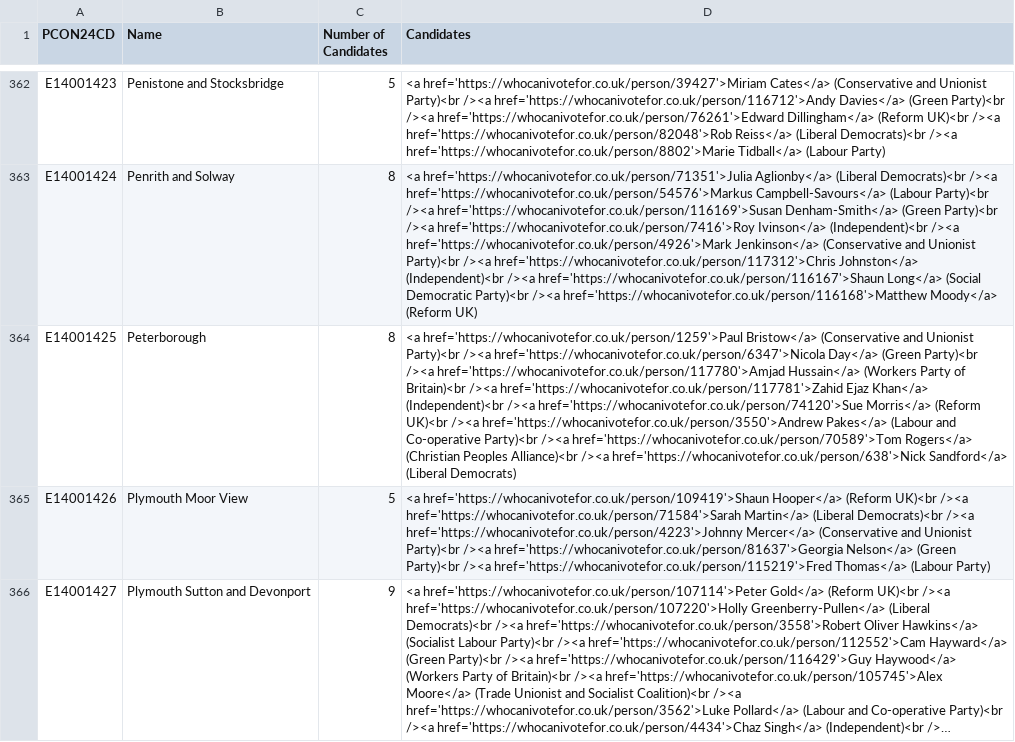
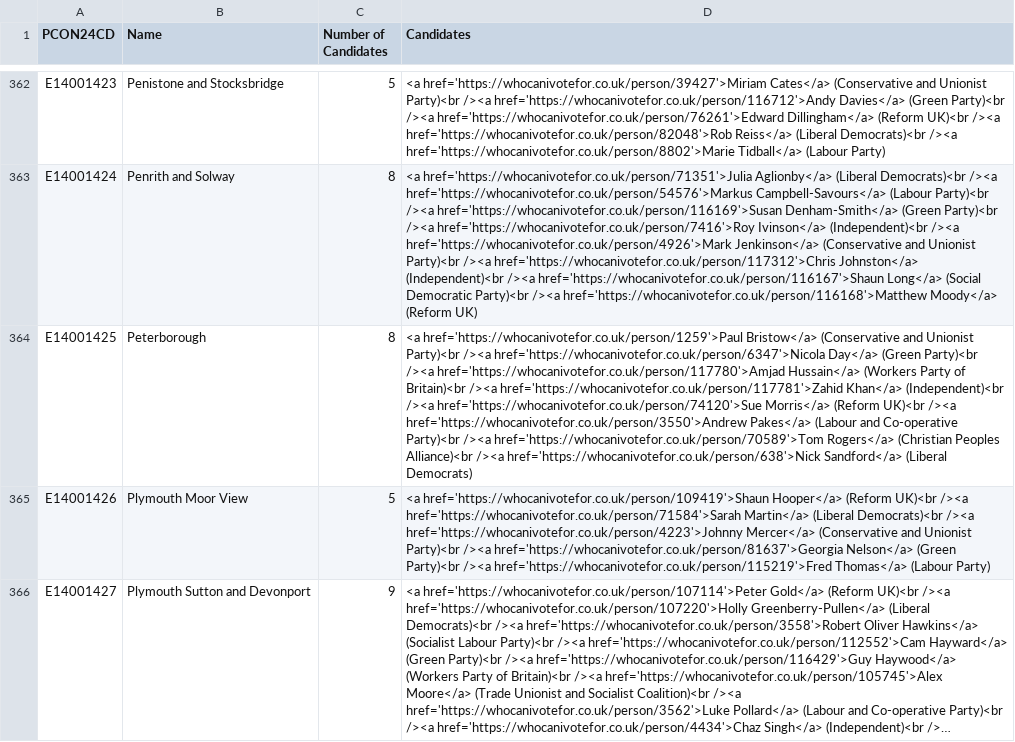
Before and after one commit to WolfieKnee/oiConstituencies, a CSV file: src/_data/sources/society/general-elections-2024.csv, drawn as a sheet; only a part is shown, gaps mark what is left out; long unchanged cells end in …; the diff covers the shown part only; the diff names each change by its address in the sheet, - before the commit and + after, or states it on an @@ line.

```diff
--- a/src/_data/sources/society/general-elections-2024.csv
+++ b/src/_data/sources/society/general-elections-2024.csv
-D364 (Candidates): …/><a href='https://whocanivotefor.co.uk/person/117781'>Zahid Ejaz Khan</a> (Independent)<br…
+D364 (Candidates): …/><a href='https://whocanivotefor.co.uk/person/117781'>Zahid Khan</a> (Independent)<br…
```
Also changed, not shown: 8 edited cells elsewhere in this file, 2 other files.
